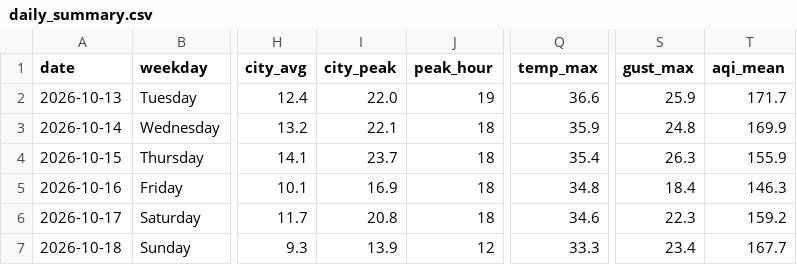
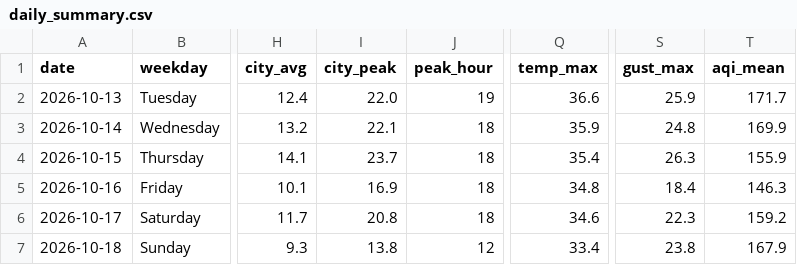
Before and after one commit to wiki-ruhan/Dhaka-Jam-70, a CSV file: data/daily_summary.csv, drawn as a sheet; only a part is shown, gaps mark what is left out; the diff names each change by its address in the sheet, - before the commit and + after, or states it on an @@ line.

```diff
--- a/data/daily_summary.csv
+++ b/data/daily_summary.csv
-I7 (city_peak): 13.9
+I7 (city_peak): 13.8
-Q7 (temp_max): 33.3
+Q7 (temp_max): 33.4
-S7 (gust_max): 23.4
+S7 (gust_max): 23.8
-T7 (aqi_mean): 167.7
+T7 (aqi_mean): 167.9
```
Also changed, not shown: data/conditions.csv, data/daily/ranking/2026-10-18_ranking.csv, 14 other files.
